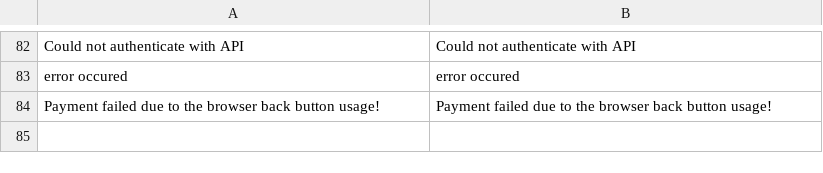
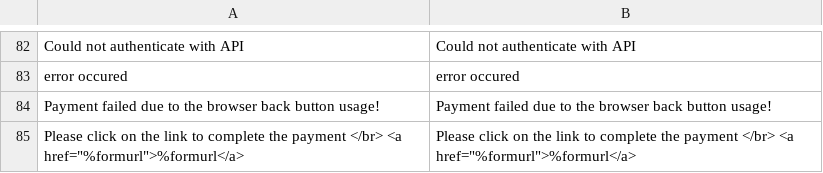
Before and after one commit to AltaPay/plugin-magento2-community, a CSV file: i18n/en_US.csv, drawn as a sheet; only a part is shown, gaps mark what is left out; the diff names each change by its address in the sheet, - before the commit and + after, or states it on an @@ line.

```diff
--- a/i18n/en_US.csv
+++ b/i18n/en_US.csv
+row 85: Please click on the link to complete the payment </br> <a href="%formurl">%formurl</a> | Please click on the link to complete the payment </br> <a href="%formurl">%formurl</a>
```
Also changed, not shown: i18n/da_DK.csv, i18n/de_DE.csv, 6 other files.
